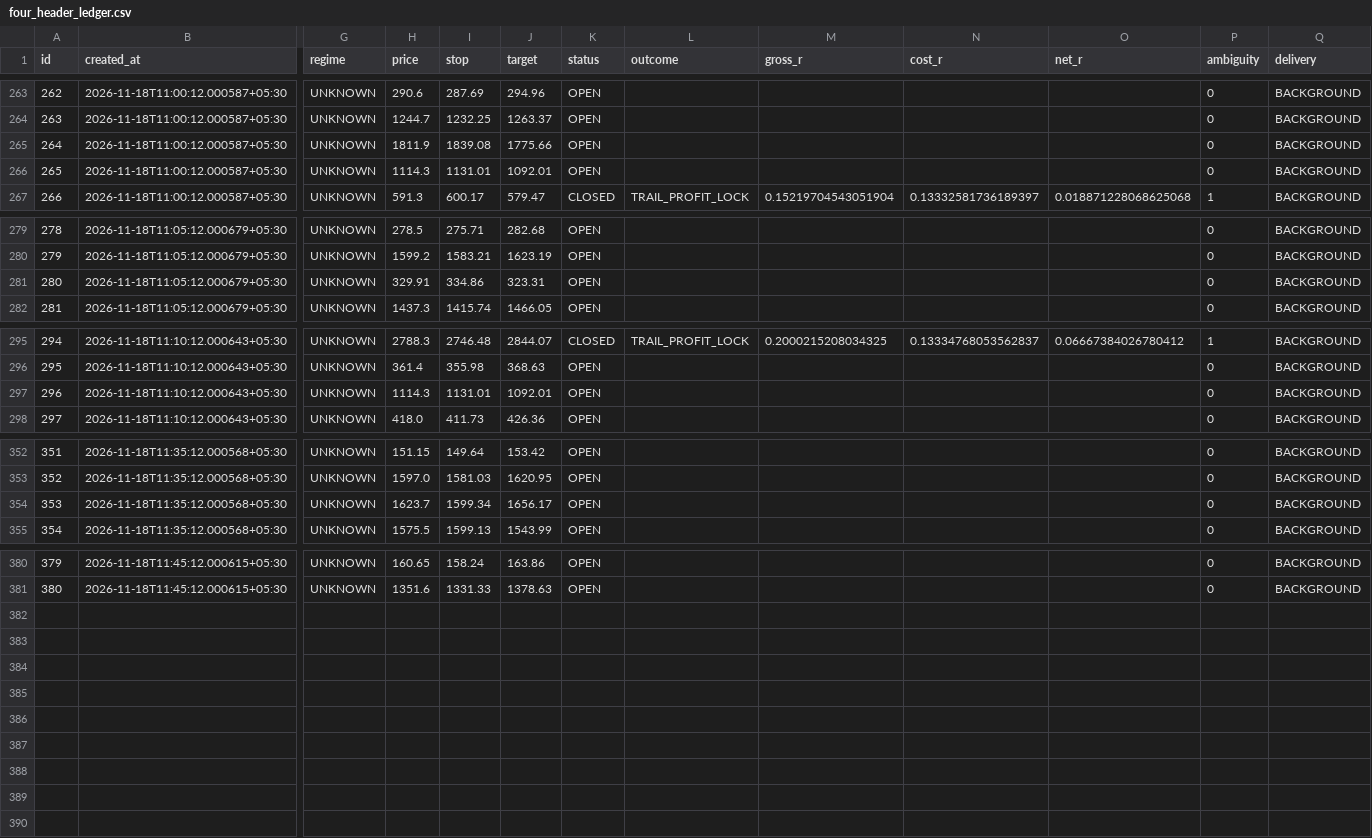
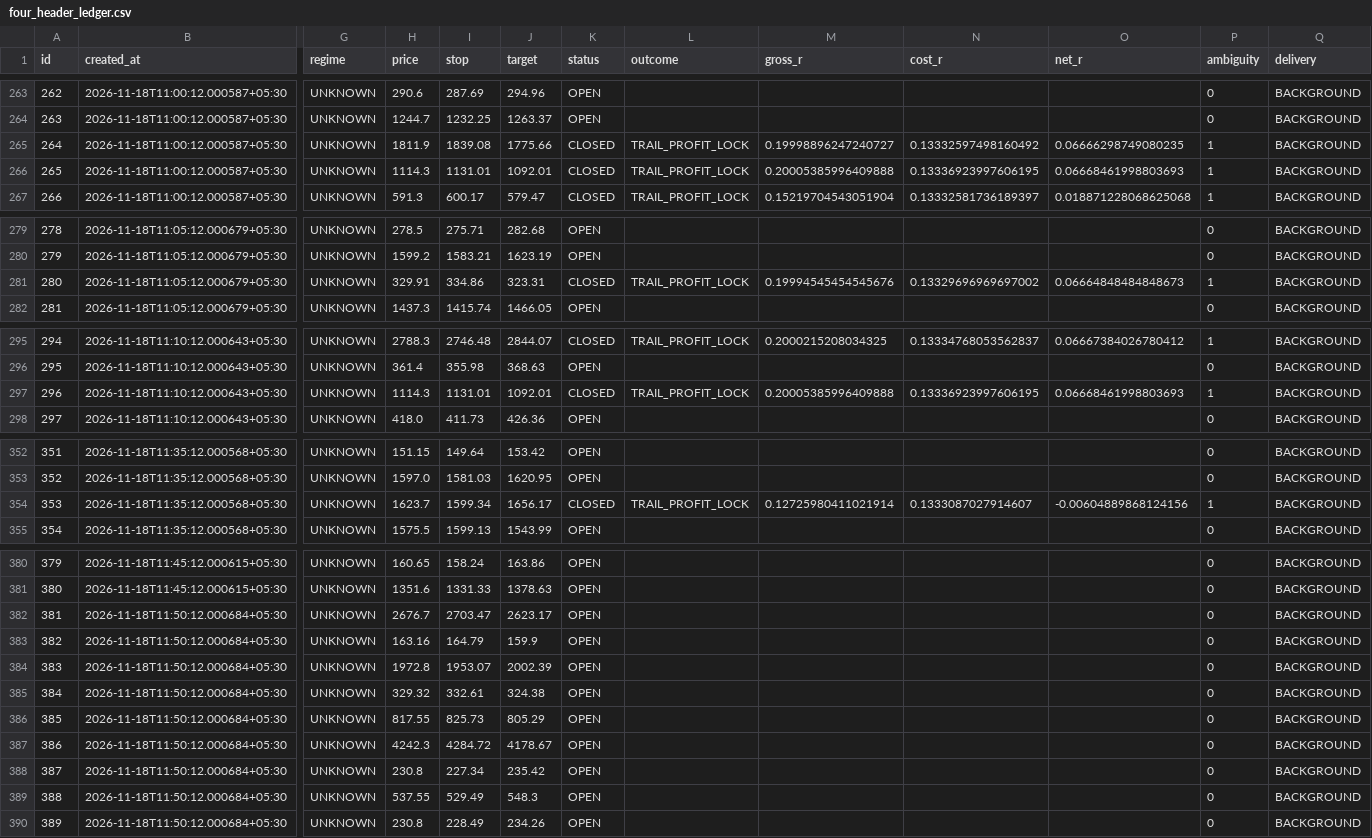
Before and after one commit to mahakalstay-coder/bharat-intraday-scout, a CSV file: reports/four_header_ledger.csv, drawn as a sheet; only a part is shown, gaps mark what is left out; rows hold the shown columns only; the diff covers the shown part only; the diff names each change by its address in the sheet, - before the commit and + after, or states it on an @@ line.

```diff
--- a/reports/four_header_ledger.csv
+++ b/reports/four_header_ledger.csv
-K265:K266 (status): OPEN
+K265:K266 (status): CLOSED
-L265:L266 (outcome): (empty)
+L265:L266 (outcome): TRAIL_PROFIT_LOCK
-M265 (gross_r): (empty)
+M265 (gross_r): 0.19998896247240727
-N265 (cost_r): (empty)
+N265 (cost_r): 0.13332597498160492
-O265 (net_r): (empty)
+O265 (net_r): 0.06666298749080235
-P265:P266 (ambiguity): 0
+P265:P266 (ambiguity): 1
-M266 (gross_r): (empty)
+M266 (gross_r): 0.20005385996409888
-N266 (cost_r): (empty)
+N266 (cost_r): 0.13336923997606195
-O266 (net_r): (empty)
+O266 (net_r): 0.06668461998803693
-K281 (status): OPEN
+K281 (status): CLOSED
-L281 (outcome): (empty)
+L281 (outcome): TRAIL_PROFIT_LOCK
-M281 (gross_r): (empty)
+M281 (gross_r): 0.19994545454545676
-N281 (cost_r): (empty)
+N281 (cost_r): 0.13329696969697002
-O281 (net_r): (empty)
+O281 (net_r): 0.06664848484848673
-P281 (ambiguity): 0
+P281 (ambiguity): 1
-K297 (status): OPEN
+K297 (status): CLOSED
-L297 (outcome): (empty)
+L297 (outcome): TRAIL_PROFIT_LOCK
-M297 (gross_r): (empty)
+M297 (gross_r): 0.20005385996409888
-N297 (cost_r): (empty)
+N297 (cost_r): 0.13336923997606195
-O297 (net_r): (empty)
+O297 (net_r): 0.06668461998803693
-P297 (ambiguity): 0
+P297 (ambiguity): 1
-K354 (status): OPEN
+K354 (status): CLOSED
-L354 (outcome): (empty)
+L354 (outcome): TRAIL_PROFIT_LOCK
-M354 (gross_r): (empty)
+M354 (gross_r): 0.12725980411021914
-N354 (cost_r): (empty)
+N354 (cost_r): 0.1333087027914607
-O354 (net_r): (empty)
+O354 (net_r): -0.00604889868124156
-P354 (ambiguity): 0
+P354 (ambiguity): 1
+row 382: 381 | 2026-11-18T11:50:12.000684+05:30 | UNKNOWN | 2676.7 | 2703.47 | 2623.17 | OPEN |  |  |  |  | 0 | BACKGROUND
+row 383: 382 | 2026-11-18T11:50:12.000684+05:30 | UNKNOWN | 163.16 | 164.79 | 159.9 | OPEN |  |  |  |  | 0 | BACKGROUND
+row 384: 383 | 2026-11-18T11:50:12.000684+05:30 | UNKNOWN | 1972.8 | 1953.07 | 2002.39 | OPEN |  |  |  |  | 0 | BACKGROUND
+row 385: 384 | 2026-11-18T11:50:12.000684+05:30 | UNKNOWN | 329.32 | 332.61 | 324.38 | OPEN |  |  |  |  | 0 | BACKGROUND
+row 386: 385 | 2026-11-18T11:50:12.000684+05:30 | UNKNOWN | 817.55 | 825.73 | 805.29 | OPEN |  |  |  |  | 0 | BACKGROUND
+row 387: 386 | 2026-11-18T11:50:12.000684+05:30 | UNKNOWN | 4242.3 | 4284.72 | 4178.67 | OPEN |  |  |  |  | 0 | BACKGROUND
+row 388: 387 | 2026-11-18T11:50:12.000684+05:30 | UNKNOWN | 230.8 | 227.34 | 235.42 | OPEN |  |  |  |  | 0 | BACKGROUND
+row 389: 388 | 2026-11-18T11:50:12.000684+05:30 | UNKNOWN | 537.55 | 529.49 | 548.3 | OPEN |  |  |  |  | 0 | BACKGROUND
+row 390: 389 | 2026-11-18T11:50:12.000684+05:30 | UNKNOWN | 230.8 | 228.49 | 234.26 | OPEN |  |  |  |  | 0 | BACKGROUND
```
Also changed, not shown: 15 edited cells elsewhere in this file, 5 other files.
